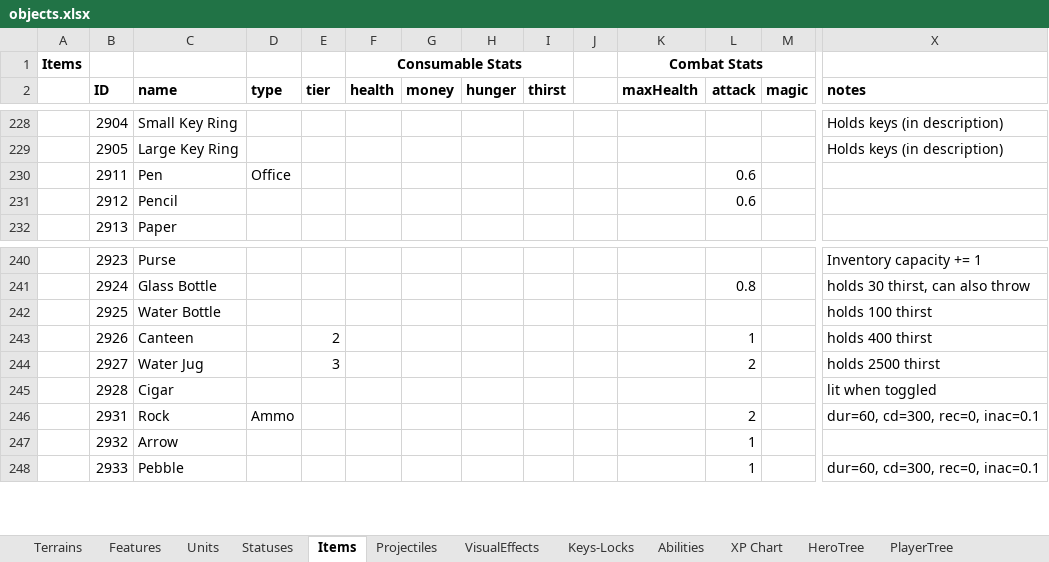
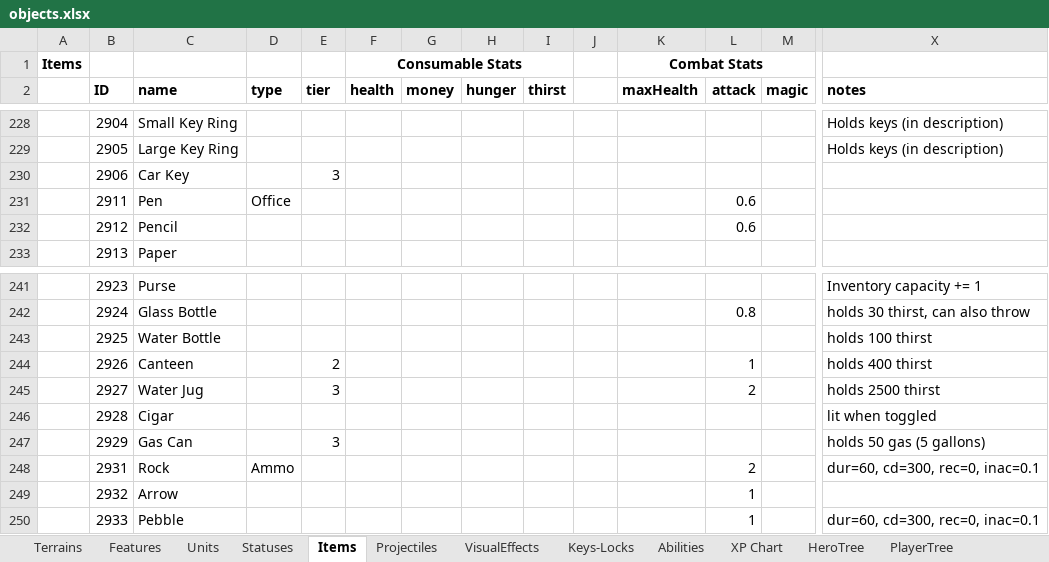
Before and after one commit to dgray001/LNZ, an Excel workbook: objects.xlsx, sheet Items, drawn as a sheet; only a part is shown, gaps mark what is left out; values as stored, in another font and other column widths than the file's, no borders; rows hold the shown columns only; the diff names each change by its address in the sheet, - before the commit and + after, or states it on an @@ line.

```diff
--- a/objects.xlsx (sheet Items)
+++ b/objects.xlsx (sheet Items)
+row 230:  | 2906 | Car Key |  | 3
+row 247:  | 2929 | Gas Can |  | 3 |  |  |  |  |  |  |  |  | holds 50 gas (5 gallons)
```
Also changed, not shown: 12 other files.
